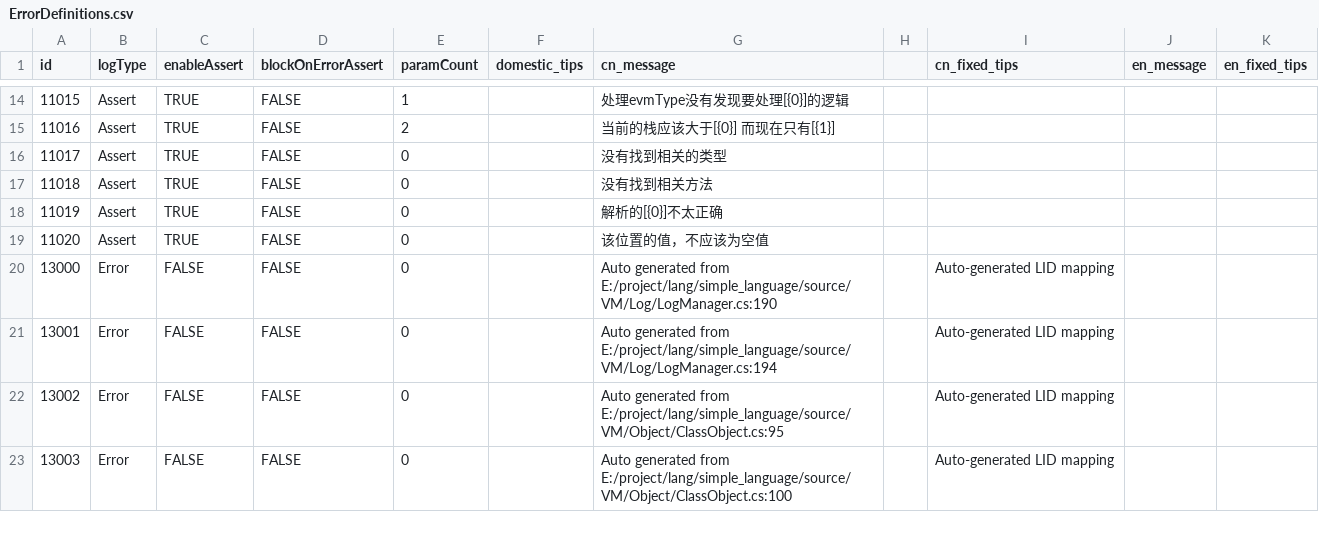
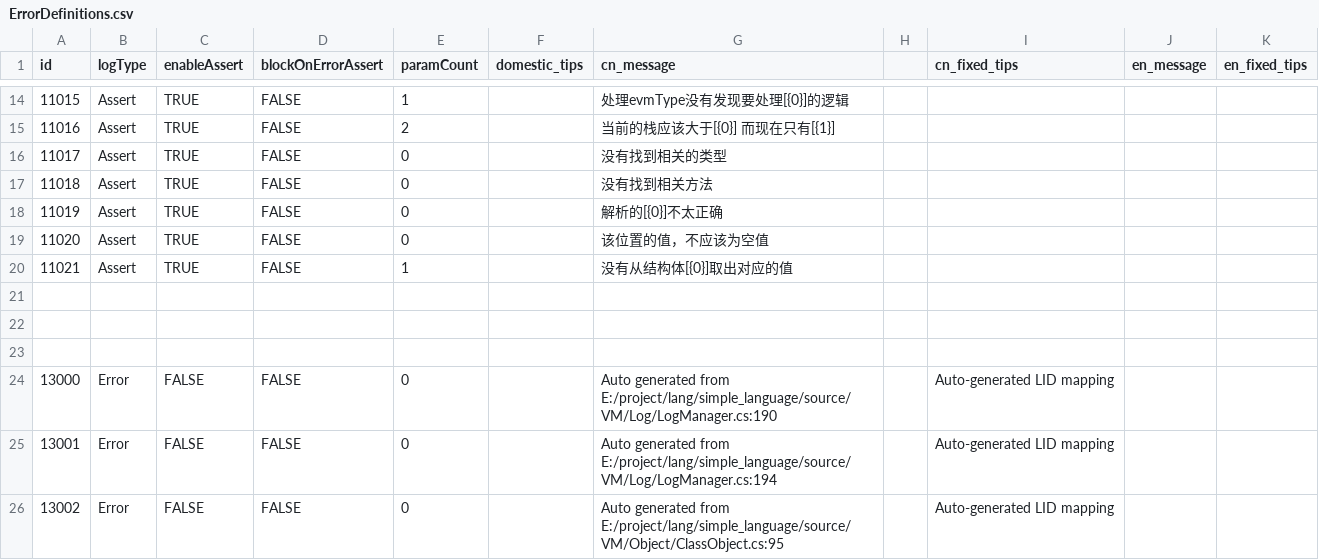
Before and after one commit to kamaba/simple_language, a CSV file: source/VM/Log/ErrorDefinitions.csv, drawn as a sheet; only a part is shown, gaps mark what is left out; the shorter side is filled out with more unchanged rows.

```diff
--- a/source/VM/Log/ErrorDefinitions.csv
+++ b/source/VM/Log/ErrorDefinitions.csv
@@ -19,2 +19,6 @@ id,logType,enableAssert,blockOnErrorAssert,paramCount,domestic_tips,cn_message,,
 11020,Assert,TRUE,FALSE,0,,该位置的值，不应该为空值,,,
+11021,Assert,TRUE,FALSE,1,,没有从结构体[{0}]取出对应的值,,,
+
+
+
 13000,Error,FALSE,FALSE,0,,Auto generated from E:/project/lang/simple_language/source/VM/Log/LogManager.cs:190,,Auto-generated LID mapping,,
```
Also changed, not shown: 16 other files.
